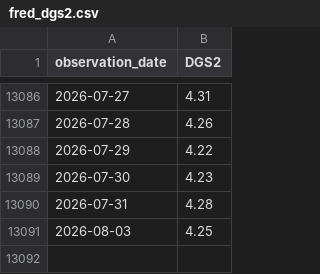
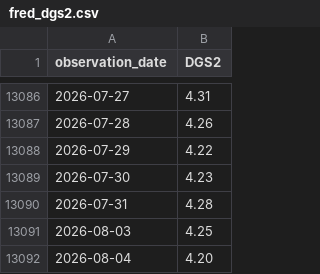
Before and after one commit to aliceodrumond/EuropeMonitor, a CSV file: data/raw/fred_dgs2.csv, drawn as a sheet; only a part is shown, gaps mark what is left out; the diff names each change by its address in the sheet, - before the commit and + after, or states it on an @@ line.

Commit message:
Update Europe monitor data 2026-08-06 05:06

```diff
--- a/data/raw/fred_dgs2.csv
+++ b/data/raw/fred_dgs2.csv
+row 13092: 2026-08-04 | 4.20
```
Also changed, not shown: 6 other files.
